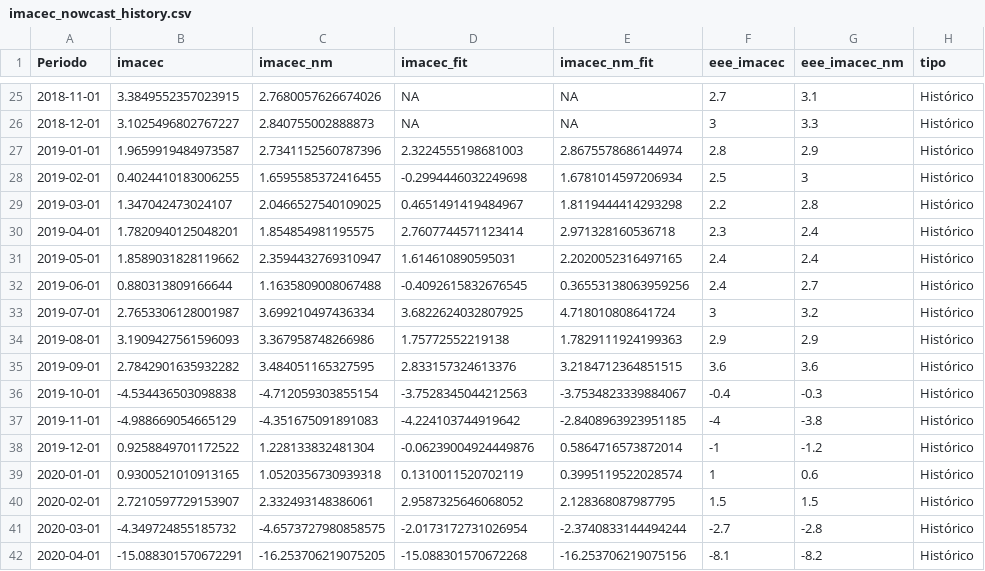
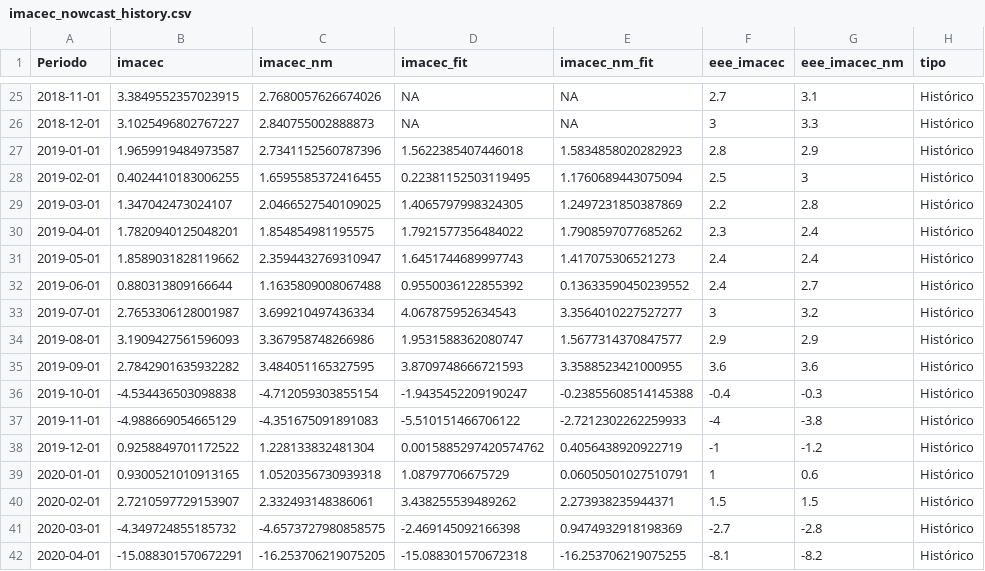
Before and after one commit to BUMBLI99/Economics, a CSV file: data/processed/imacec_nowcast_history.csv, drawn as a sheet; only a part is shown, gaps mark what is left out; the diff covers the shown part only.

```diff
--- a/data/processed/imacec_nowcast_history.csv
+++ b/data/processed/imacec_nowcast_history.csv
@@ -26,17 +26,17 @@ Periodo,imacec,imacec_nm,imacec_fit,imacec_nm_fit,eee_imacec,eee_imacec_nm,tipo
 2018-12-01,3.1025496802767227,2.840755002888873,NA,NA,3,3.3,Histórico
-2019-01-01,1.9659919484973587,2.7341152560787396,2.3224555198681003,2.8675578686144974,2.8,2.9,Histórico
-2019-02-01,0.4024410183006255,1.6595585372416455,-0.2994446032249698,1.6781014597206934,2.5,3,Histórico
-2019-03-01,1.347042473024107,2.0466527540109025,0.4651491419484967,1.8119444414293298,2.2,2.8,Histórico
-2019-04-01,1.7820940125048201,1.854854981195575,2.7607744571123414,2.971328160536718,2.3,2.4,Histórico
-2019-05-01,1.8589031828119662,2.3594432769310947,1.614610890595031,2.2020052316497165,2.4,2.4,Histórico
-2019-06-01,0.880313809166644,1.1635809008067488,-0.4092615832676545,0.36553138063959256,2.4,2.7,Histórico
-2019-07-01,2.7653306128001987,3.699210497436334,3.6822624032807925,4.718010808641724,3,3.2,Histórico
-2019-08-01,3.1909427561596093,3.367958748266986,1.75772552219138,1.7829111924199363,2.9,2.9,Histórico
-2019-09-01,2.7842901635932282,3.484051165327595,2.833157324613376,3.2184712364851515,3.6,3.6,Histórico
-2019-10-01,-4.534436503098838,-4.712059303855154,-3.7528345044212563,-3.7534823339884067,-0.4,-0.3,Histórico
-2019-11-01,-4.988669054665129,-4.351675091891083,-4.224103744919642,-2.8408963923951185,-4,-3.8,Histórico
-2019-12-01,0.9258849701172522,1.228133832481304,-0.06239004924449876,0.5864716573872014,-1,-1.2,Histórico
-2020-01-01,0.9300521010913165,1.0520356730939318,0.1310011520702119,0.3995119522028574,1,0.6,Histórico
-2020-02-01,2.7210597729153907,2.332493148386061,2.9587325646068052,2.128368087987795,1.5,1.5,Histórico
-2020-03-01,-4.349724855185732,-4.6573727980858575,-2.0173172731026954,-2.3740833144494244,-2.7,-2.8,Histórico
-2020-04-01,-15.088301570672291,-16.253706219075205,-15.088301570672268,-16.253706219075156,-8.1,-8.2,Histórico
+2019-01-01,1.9659919484973587,2.7341152560787396,1.5622385407446018,1.5834858020282923,2.8,2.9,Histórico
+2019-02-01,0.4024410183006255,1.6595585372416455,0.22381152503119495,1.1760689443075094,2.5,3,Histórico
+2019-03-01,1.347042473024107,2.0466527540109025,1.4065797998324305,1.2497231850387869,2.2,2.8,Histórico
+2019-04-01,1.7820940125048201,1.854854981195575,1.7921577356484022,1.7908597077685262,2.3,2.4,Histórico
+2019-05-01,1.8589031828119662,2.3594432769310947,1.6451744689997743,1.417075306521273,2.4,2.4,Histórico
+2019-06-01,0.880313809166644,1.1635809008067488,0.9550036122855392,0.13633590450239552,2.4,2.7,Histórico
+2019-07-01,2.7653306128001987,3.699210497436334,4.067875952634543,3.3564010227527277,3,3.2,Histórico
+2019-08-01,3.1909427561596093,3.367958748266986,1.9531588362080747,1.5677314370847577,2.9,2.9,Histórico
+2019-09-01,2.7842901635932282,3.484051165327595,3.8709748666721593,3.3588523421000955,3.6,3.6,Histórico
+2019-10-01,-4.534436503098838,-4.712059303855154,-1.9435452209190247,-0.23855608514145388,-0.4,-0.3,Histórico
+2019-11-01,-4.988669054665129,-4.351675091891083,-5.510151466706122,-2.7212302262259933,-4,-3.8,Histórico
+2019-12-01,0.9258849701172522,1.228133832481304,0.0015885297420574762,0.4056438920922719,-1,-1.2,Histórico
+2020-01-01,0.9300521010913165,1.0520356730939318,1.08797706675729,0.06050501027510791,1,0.6,Histórico
+2020-02-01,2.7210597729153907,2.332493148386061,3.438255539489262,2.273938235944371,1.5,1.5,Histórico
+2020-03-01,-4.349724855185732,-4.6573727980858575,-2.469145092166398,0.9474932918198369,-2.7,-2.8,Histórico
+2020-04-01,-15.088301570672291,-16.253706219075205,-15.088301570672318,-16.253706219075255,-8.1,-8.2,Histórico
```
Also changed, not shown: 1 added row and 148 edited cells elsewhere in this file, data/processed/imacec_model_metrics.csv, data/processed/imacec_nowcast_summary.csv, 10 other files.
